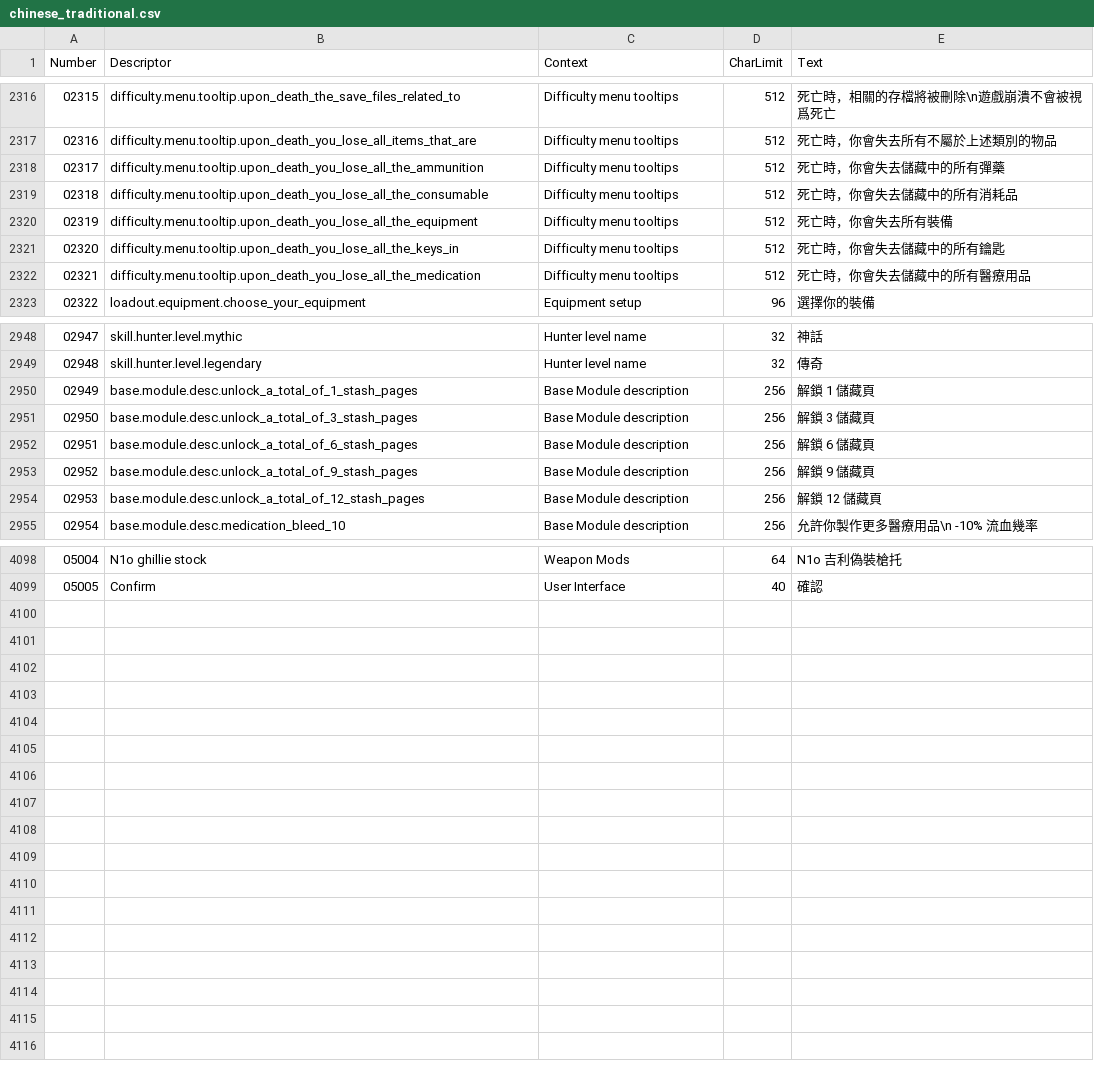
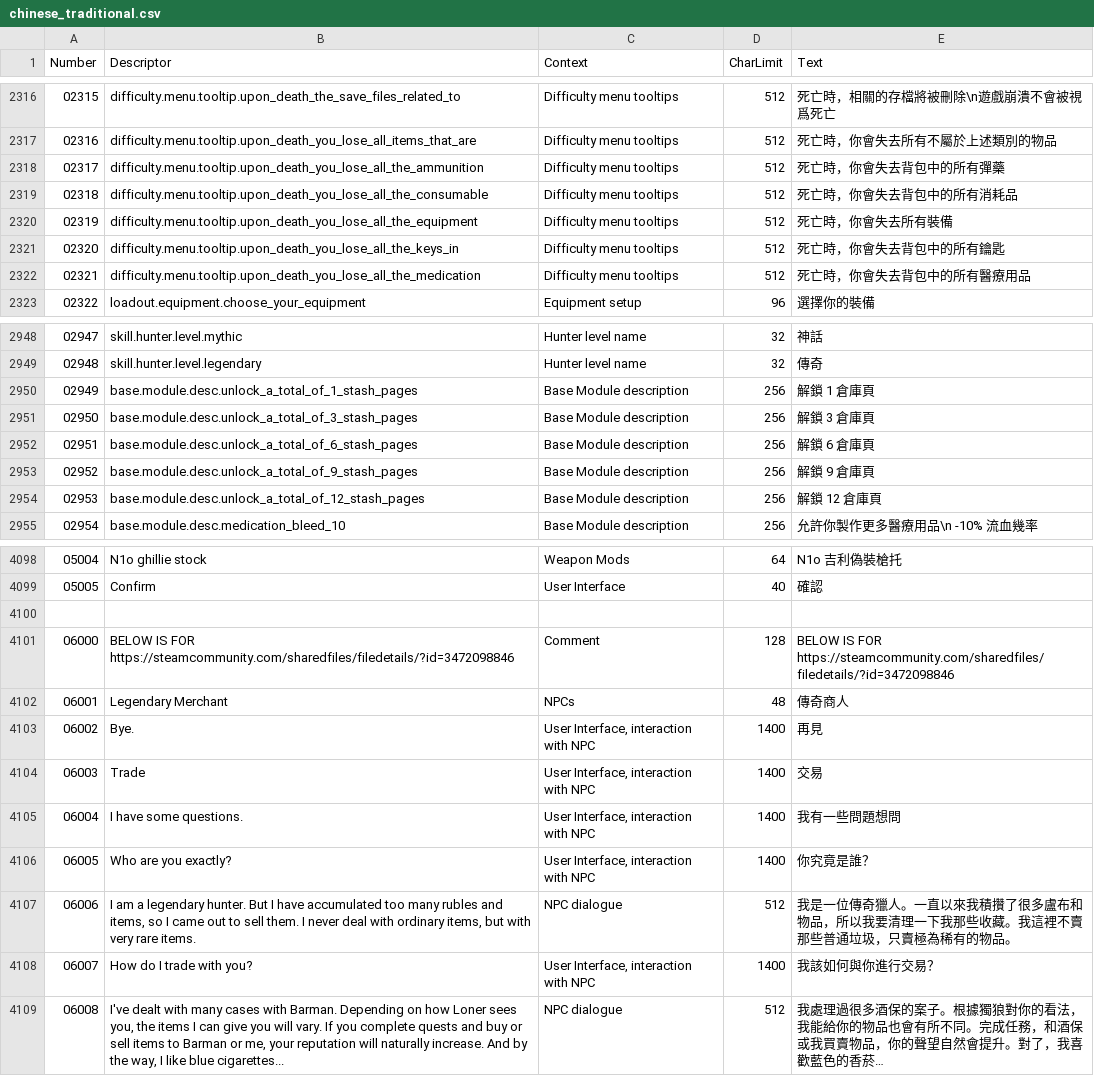
Before and after one commit to NCFFCN/chinese_traditional, a CSV file: chinese_traditional.csv, drawn as a sheet; only a part is shown, gaps mark what is left out; the diff covers the shown part only.

```diff
--- a/chinese_traditional.csv
+++ b/chinese_traditional.csv
@@ -2317,7 +2317,7 @@
 02316,difficulty.menu.tooltip.upon_death_you_lose_all_items_that_are,Difficulty menu tooltips,512,死亡時，你會失去所有不屬於上述類別的物品
-02317,difficulty.menu.tooltip.upon_death_you_lose_all_the_ammunition,Difficulty menu tooltips,512,死亡時，你會失去儲藏中的所有彈藥
-02318,difficulty.menu.tooltip.upon_death_you_lose_all_the_consumable,Difficulty menu tooltips,512,死亡時，你會失去儲藏中的所有消耗品
+02317,difficulty.menu.tooltip.upon_death_you_lose_all_the_ammunition,Difficulty menu tooltips,512,死亡時，你會失去背包中的所有彈藥
+02318,difficulty.menu.tooltip.upon_death_you_lose_all_the_consumable,Difficulty menu tooltips,512,死亡時，你會失去背包中的所有消耗品
 02319,difficulty.menu.tooltip.upon_death_you_lose_all_the_equipment,Difficulty menu tooltips,512,死亡時，你會失去所有裝備
-02320,difficulty.menu.tooltip.upon_death_you_lose_all_the_keys_in,Difficulty menu tooltips,512,死亡時，你會失去儲藏中的所有鑰匙
-02321,difficulty.menu.tooltip.upon_death_you_lose_all_the_medication,Difficulty menu tooltips,512,死亡時，你會失去儲藏中的所有醫療用品
+02320,difficulty.menu.tooltip.upon_death_you_lose_all_the_keys_in,Difficulty menu tooltips,512,死亡時，你會失去背包中的所有鑰匙
+02321,difficulty.menu.tooltip.upon_death_you_lose_all_the_medication,Difficulty menu tooltips,512,死亡時，你會失去背包中的所有醫療用品
 02322,loadout.equipment.choose_your_equipment,Equipment setup,96,選擇你的裝備
@@ -2949,7 +2949,7 @@
 02948,skill.hunter.level.legendary,Hunter level name,32,傳奇
-02949,base.module.desc.unlock_a_total_of_1_stash_pages,Base Module description,256,解鎖 1 儲藏頁
-02950,base.module.desc.unlock_a_total_of_3_stash_pages,Base Module description,256,解鎖 3 儲藏頁
-02951,base.module.desc.unlock_a_total_of_6_stash_pages,Base Module description,256,解鎖 6 儲藏頁
-02952,base.module.desc.unlock_a_total_of_9_stash_pages,Base Module description,256,解鎖 9 儲藏頁
-02953,base.module.desc.unlock_a_total_of_12_stash_pages,Base Module description,256,解鎖 12 儲藏頁
+02949,base.module.desc.unlock_a_total_of_1_stash_pages,Base Module description,256,解鎖 1 倉庫頁
+02950,base.module.desc.unlock_a_total_of_3_stash_pages,Base Module description,256,解鎖 3 倉庫頁
+02951,base.module.desc.unlock_a_total_of_6_stash_pages,Base Module description,256,解鎖 6 倉庫頁
+02952,base.module.desc.unlock_a_total_of_9_stash_pages,Base Module description,256,解鎖 9 倉庫頁
+02953,base.module.desc.unlock_a_total_of_12_stash_pages,Base Module description,256,解鎖 12 倉庫頁
 02954,base.module.desc.medication_bleed_10,Base Module description,256,允許你製作更多醫療用品\n -10% 流血幾率
@@ -4099 +4099,11 @@
 05005,"Confirm",User Interface,40,確認
+
+06000,"BELOW IS FOR https://steamcommunity.com/sharedfiles/filedetails/?id=3472098846",Comment,128,"BELOW IS FOR https://steamcommunity.com/sharedfiles/filedetails/?id=3472098846"
+06001,"Legendary Merchant",NPCs,48,傳奇商人
+06002,"Bye.","User Interface, interaction with NPC",1400,再見
+06003,"Trade","User Interface, interaction with NPC",1400,交易
+06004,"I have some questions.","User Interface, interaction with NPC",1400,我有一些問題想問
+06005,"Who are you exactly?","User Interface, interaction with NPC",1400,你究竟是誰？
+06006,"I am a legendary hunter. But I have accumulated too many rubles and items, so I came out to sell them. I never deal with ordinary items, but with very rare items.",NPC dialogue,512,我是一位傳奇獵人。一直以來我積攢了很多盧布和物品，所以我要清理一下我那些收藏。我這裡不賣那些普通垃圾，只賣極為稀有的物品。
+06007,"How do I trade with you?","User Interface, interaction with NPC",1400,我該如何與你進行交易？
+06008,"I've dealt with many cases with Barman. Depending on how Loner sees you, the items I can give you will vary. If you complete quests and buy or sell items to Barman or me, your reputation will naturally increase. And by the way, I like blue cigarettes...",NPC dialogue,512,我處理過很多酒保的案子。根據獨狼對你的看法，我能給你的物品也會有所不同。完成任務，和酒保或我買賣物品，你的聲望自然會提升。對了，我喜歡藍色的香菸…
```
Also changed, not shown: 57 edited cells elsewhere in this file, 1 other file.
